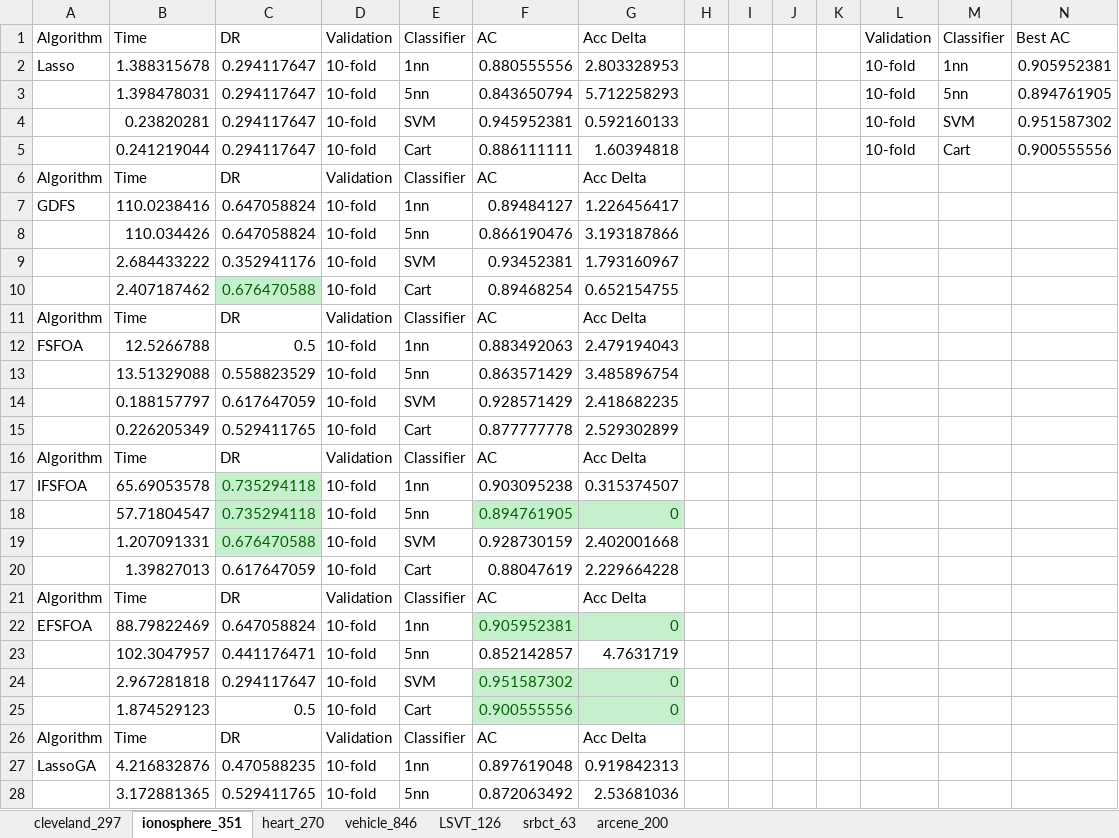
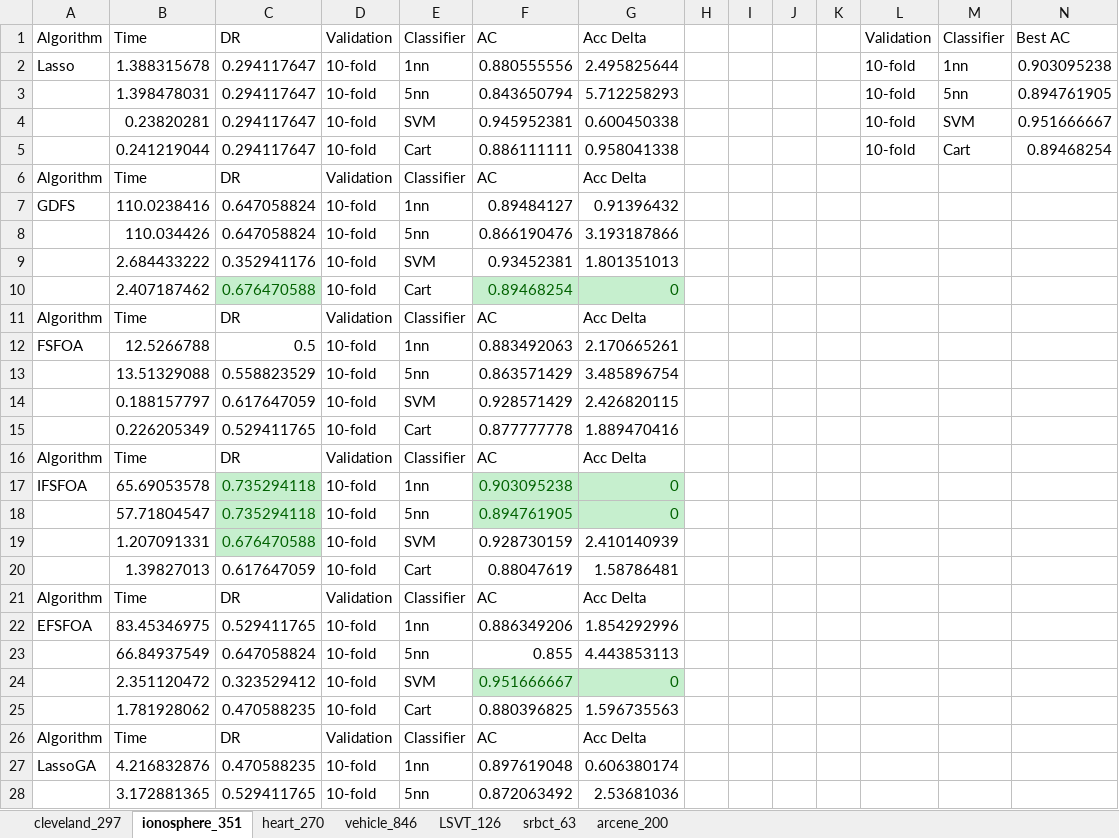
Before and after one commit to WNJXYK/JLU_FeatureSelection, an Excel workbook: Doc/Compare_Data.xlsx, sheet ionosphere_351, drawn as a sheet; only a part is shown; values as stored, in another font and other column widths than the file's, no borders; removed rows and columns are numbered as before the commit, all else as after; the diff covers the shown part only; the diff names each change by its address in the sheet, - before the commit and + after, or states it on an @@ line.

```diff
--- a/Doc/Compare_Data.xlsx (sheet ionosphere_351)
+++ b/Doc/Compare_Data.xlsx (sheet ionosphere_351)
-G2 (Acc Delta): 2.803328953
+G2 (Acc Delta): 2.495825644
-N2 (Best AC): 0.905952381
+N2 (Best AC): 0.903095238
-G4 (Acc Delta): 0.592160133
+G4 (Acc Delta): 0.600450338
-N4 (Best AC): 0.951587302
+N4 (Best AC): 0.951666667
-G5 (Acc Delta): 1.60394818
+G5 (Acc Delta): 0.958041338
-N5 (Best AC): 0.900555556
+N5 (Best AC): 0.89468254
-G7 (Acc Delta): 1.226456417
+G7 (Acc Delta): 0.91396432
-G9 (Acc Delta): 1.793160967
+G9 (Acc Delta): 1.801351013
@@ F10:G10 fill: none → #C6EFCE, text colour: black → #006100 @@
-G10 (Acc Delta): 0.652154755
+G10 (Acc Delta): 0
-G12 (Acc Delta): 2.479194043
+G12 (Acc Delta): 2.170665261
-G14 (Acc Delta): 2.418682235
+G14 (Acc Delta): 2.426820115
-G15 (Acc Delta): 2.529302899
+G15 (Acc Delta): 1.889470416
@@ F17:G17 fill: none → #C6EFCE, text colour: black → #006100 @@
-G17 (Acc Delta): 0.315374507
+G17 (Acc Delta): 0
-G19 (Acc Delta): 2.402001668
+G19 (Acc Delta): 2.410140939
-G20 (Acc Delta): 2.229664228
+G20 (Acc Delta): 1.58786481
-B22 (Time): 88.79822469
+B22 (Time): 83.45346975
-C22 (DR): 0.647058824
+C22 (DR): 0.529411765
-F22 (AC): 0.905952381
+F22 (AC): 0.886349206
@@ F22:G22 fill: #C6EFCE → none, text colour: #006100 → black @@
-G22 (Acc Delta): 0
+G22 (Acc Delta): 1.854292996
-row 23:  | 102.3047957 | 0.441176471 | 10-fold | 5nn | 0.852142857 | 4.7631719
-row 24:  | 2.967281818 | 0.294117647 | 10-fold | SVM | 0.951587302 | 0
-row 25:  | 1.874529123 | 0.5 | 10-fold | Cart | 0.900555556 | 0
+row 23:  | 66.84937549 | 0.647058824 | 10-fold | 5nn | 0.855 | 4.443853113
+row 24:  | 2.351120472 | 0.323529412 | 10-fold | SVM | 0.951666667 | 0
+row 25:  | 1.781928062 | 0.470588235 | 10-fold | Cart | 0.880396825 | 1.596735563
-G27 (Acc Delta): 0.919842313
+G27 (Acc Delta): 0.606380174
```
Also changed, not shown: 2 edited cells elsewhere in this sheet, sheet cleveland_297, sheet heart_270, sheet arcene_200, sheet vehicle_846.
